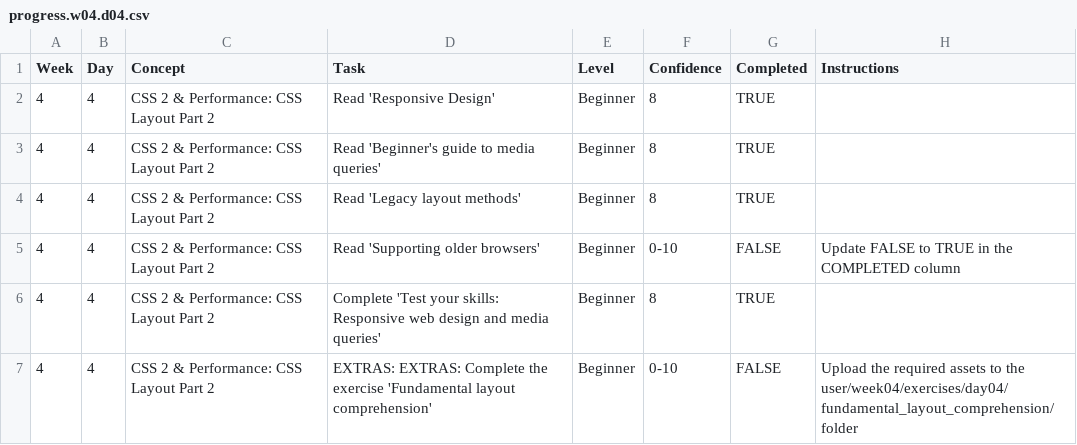
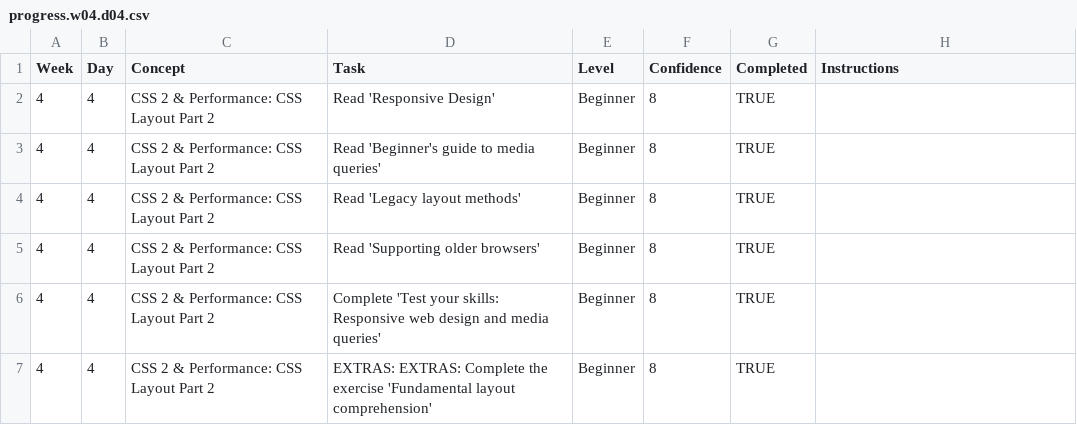
Before and after one commit to VoronaAV23/WDX-180, a CSV file: user/week04/progress/progress.w04.d04.csv, drawn as a sheet.

Commit message:
updated progress w04 d04

```diff
--- a/user/week04/progress/progress.w04.d04.csv
+++ b/user/week04/progress/progress.w04.d04.csv
@@ -4,4 +4,4 @@ Week,Day,Concept,Task,Level,Confidence,Completed,Instructions
 4,4,CSS 2 & Performance: CSS Layout Part 2,Read 'Legacy layout methods',Beginner,8, TRUE
-4,4,CSS 2 & Performance: CSS Layout Part 2,Read 'Supporting older browsers',Beginner,0-10,FALSE,Update FALSE to TRUE in the COMPLETED column
+4,4,CSS 2 & Performance: CSS Layout Part 2,Read 'Supporting older browsers',Beginner,8, TRUE
 4,4,CSS 2 & Performance: CSS Layout Part 2,Complete 'Test your skills: Responsive web design and media queries',Beginner,8, TRUE
-4,4,CSS 2 & Performance: CSS Layout Part 2,EXTRAS: EXTRAS: Complete the exercise 'Fundamental layout comprehension',Beginner,0-10,FALSE,Upload the required assets to the user/week04/exercises/day04/fundamental_layout_comprehension/ folder
+4,4,CSS 2 & Performance: CSS Layout Part 2,EXTRAS: EXTRAS: Complete the exercise 'Fundamental layout comprehension',Beginner,8, TRUE
```
Also changed, not shown: 8 other files.
